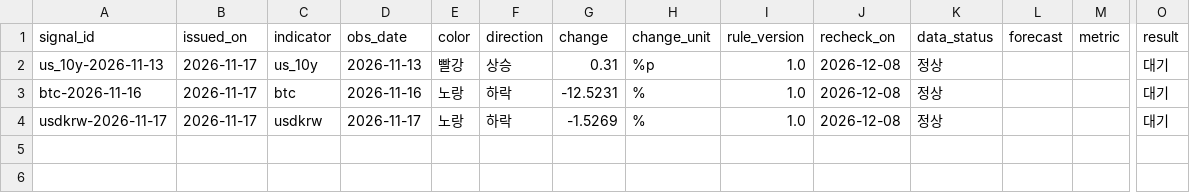
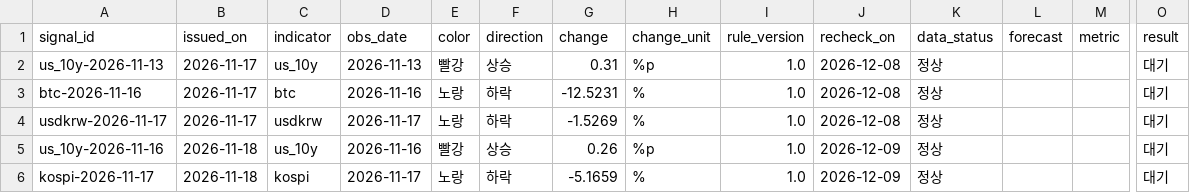
Before and after one commit to codekimmy/econroute, a CSV file: data/ledger.csv, drawn as a sheet; only a part is shown, gaps mark what is left out; rows hold the shown columns only; the diff names each change by its address in the sheet, - before the commit and + after, or states it on an @@ line.

```diff
--- a/data/ledger.csv
+++ b/data/ledger.csv
+row 5: us_10y-2026-11-16 | 2026-11-18 | us_10y | 2026-11-16 | 빨강 | 상승 | 0.26 | %p | 1.0 | 2026-12-09 | 정상 |  |  | 대기
+row 6: kospi-2026-11-17 | 2026-11-18 | kospi | 2026-11-17 | 노랑 | 하락 | -5.1659 | % | 1.0 | 2026-12-09 | 정상 |  |  | 대기
```
Also changed, not shown: data/raw/btc.csv, data/raw/kospi.csv, 4 other files.
